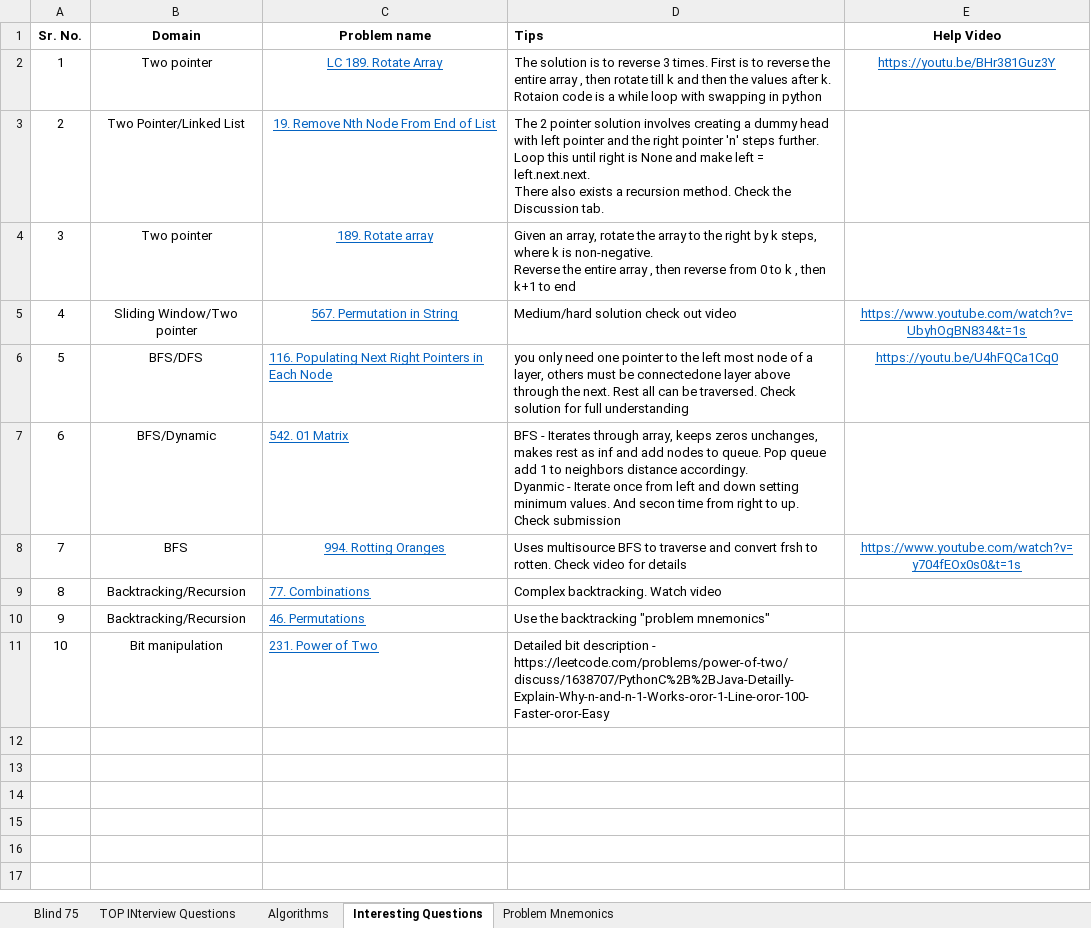
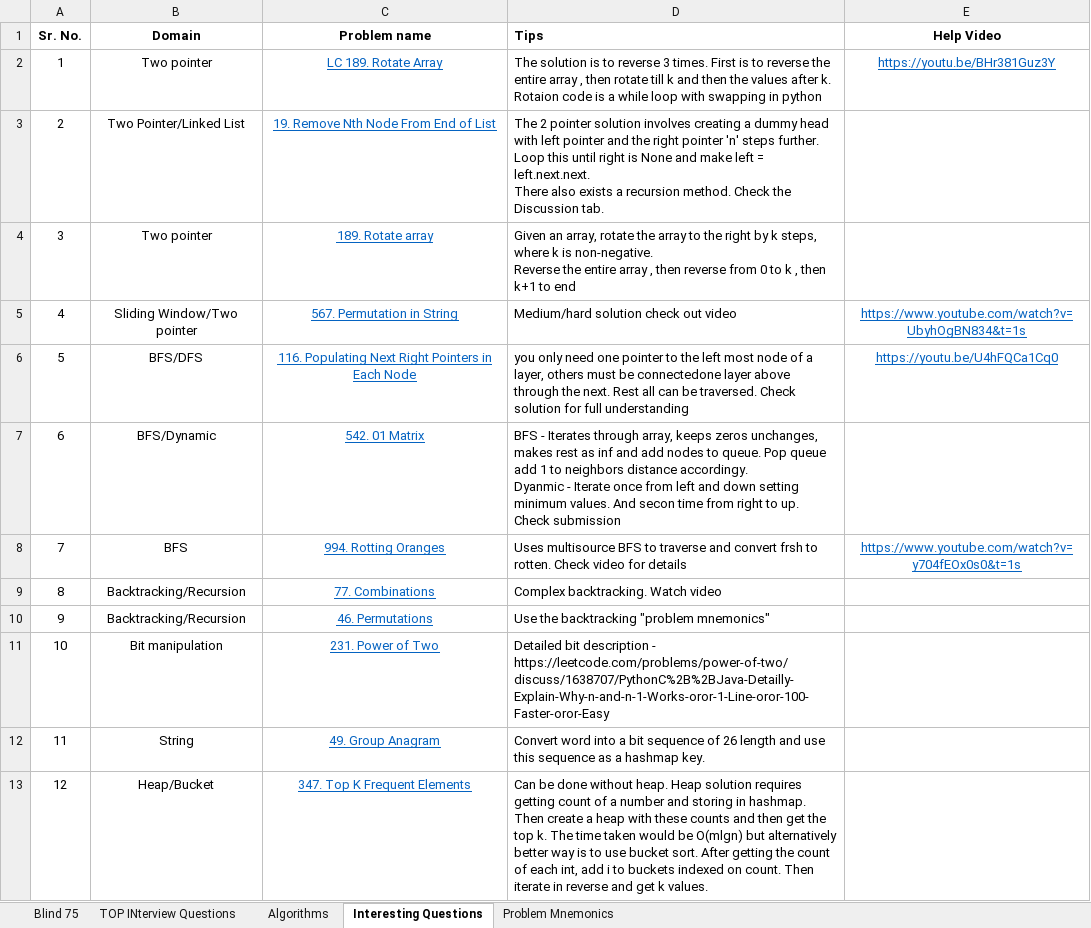
Before and after one commit to KeenBean024/leetcode, an Excel workbook: Blind 75 cheatsheet.xlsx, sheet Interesting Questions, drawn as a sheet; values as stored, in another font and other column widths than the file's, no borders; the diff names each change by its address in the sheet, - before the commit and + after, or states it on an @@ line.

Commit message:
Added excel

```diff
--- a/Blind 75 cheatsheet.xlsx (sheet Interesting Questions)
+++ b/Blind 75 cheatsheet.xlsx (sheet Interesting Questions)
-C6:C7 alignment: left
+C6:C7 alignment: center
-C9:C11 alignment: left
+C9:C11 alignment: center
+row 12: 11 | String | 49. Group Anagram | Convert word into a bit sequence of 26 length and use this sequence as a hashmap key.
+row 13: 12 | Heap/Bucket | 347. Top K Frequent Elements | Can be done without heap. Heap solution requires getting count of a number and storing in hashmap. Then create a heap with these counts and then get the top k. The time taken would be O(mlgn) but alternatively better way is to use bucket sort. After getting the count of each int, add i to buckets indexed on count. Then iterate in reverse and get k values.
```
Also changed, not shown: sheet Blind 75.
